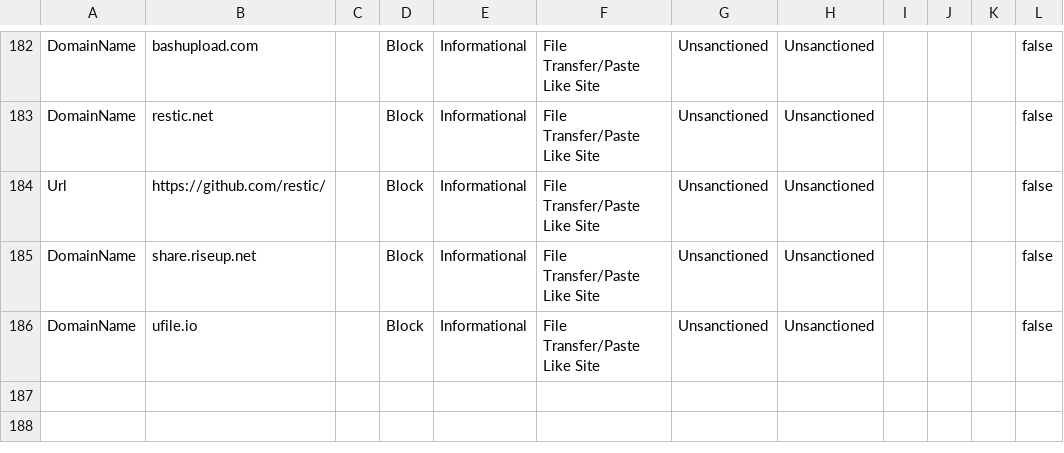
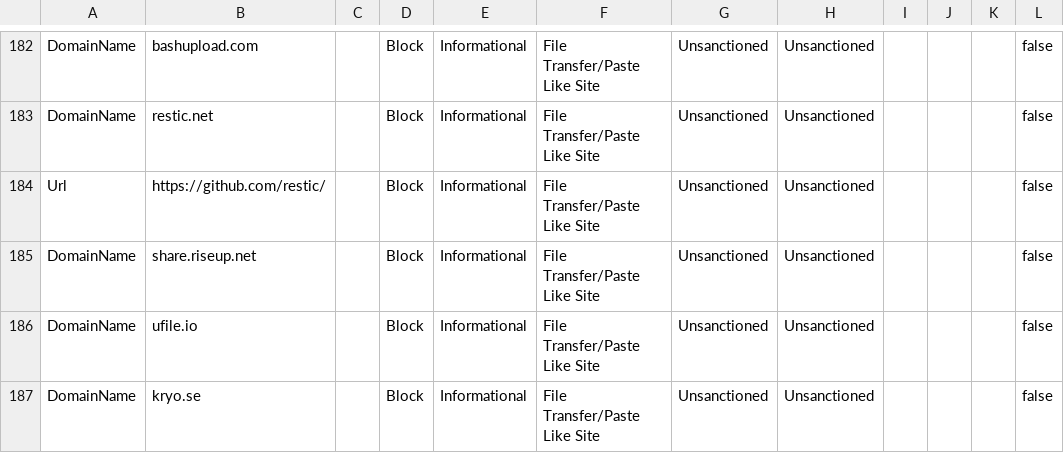
Before and after one commit to jkerai1/SoftwareCertificates, a CSV file: Bulk-IOC-CSVs/FileTransfer PasteLike Sites.csv, drawn as a sheet; only a part is shown, gaps mark what is left out; the diff names each change by its address in the sheet, - before the commit and + after, or states it on an @@ line.

Commit message:
Update FileTransfer PasteLike Sites.csv

```diff
--- a/Bulk-IOC-CSVs/FileTransfer PasteLike Sites.csv
+++ b/Bulk-IOC-CSVs/FileTransfer PasteLike Sites.csv
+row 187: DomainName | kryo.se |  | Block | Informational | File Transfer/Paste Like Site | Unsanctioned | Unsanctioned |  |  |  | false
```
